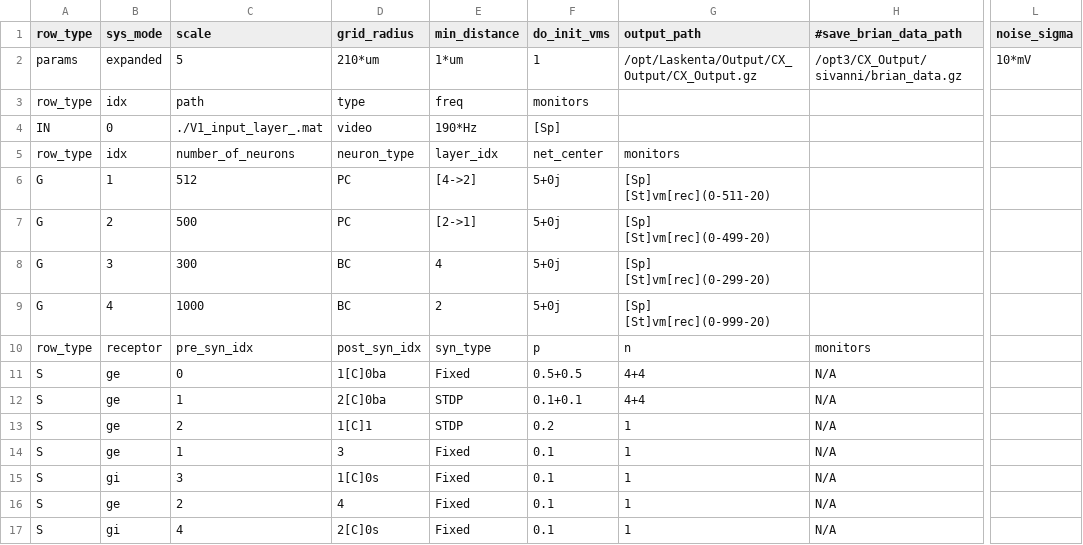
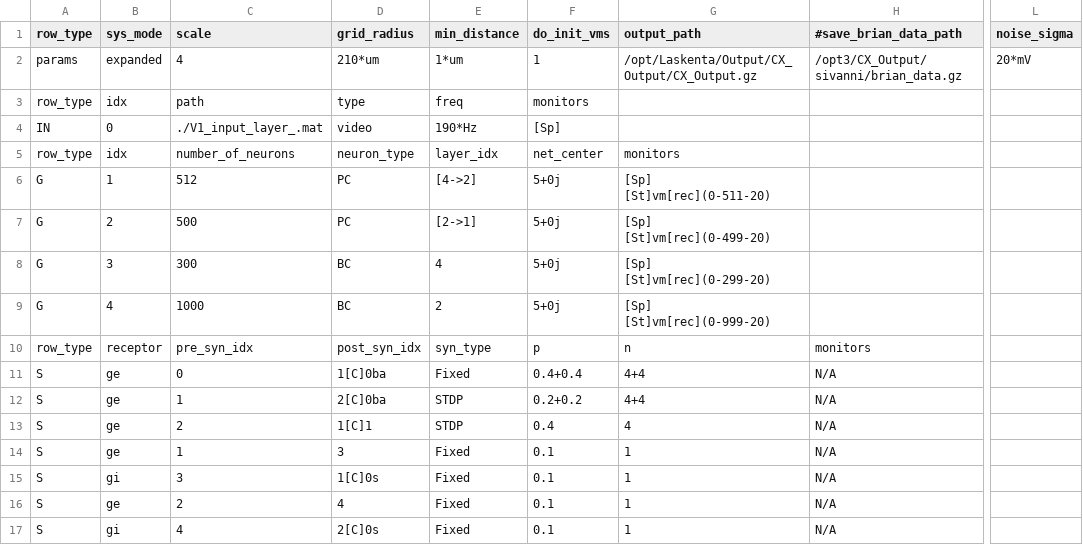
Before and after one commit to VisualNeuroscience-UH/CxSystem, a CSV file: Burbank_config.csv, drawn as a sheet; only a part is shown, gaps mark what is left out; the diff names each change by its address in the sheet, - before the commit and + after, or states it on an @@ line.

```diff
--- a/Burbank_config.csv
+++ b/Burbank_config.csv
-C2 (scale): 5
+C2 (scale): 4
-L2 (noise_sigma): 10*mV
+L2 (noise_sigma): 20*mV
-F11 (do_init_vms): 0.5+0.5
+F11 (do_init_vms): 0.4+0.4
-F12 (do_init_vms): 0.1+0.1
+F12 (do_init_vms): 0.2+0.2
-F13 (do_init_vms): 0.2
+F13 (do_init_vms): 0.4
-G13 (output_path): 1
+G13 (output_path): 4
```
Also changed, not shown: 2 other files.
